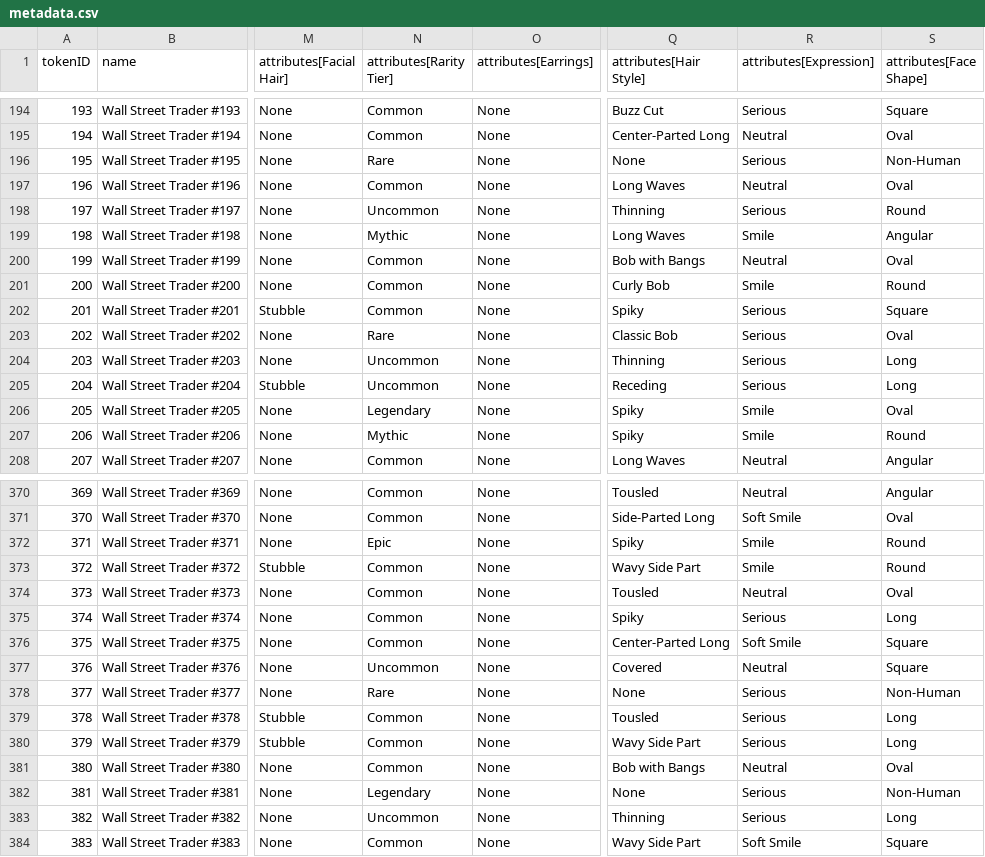
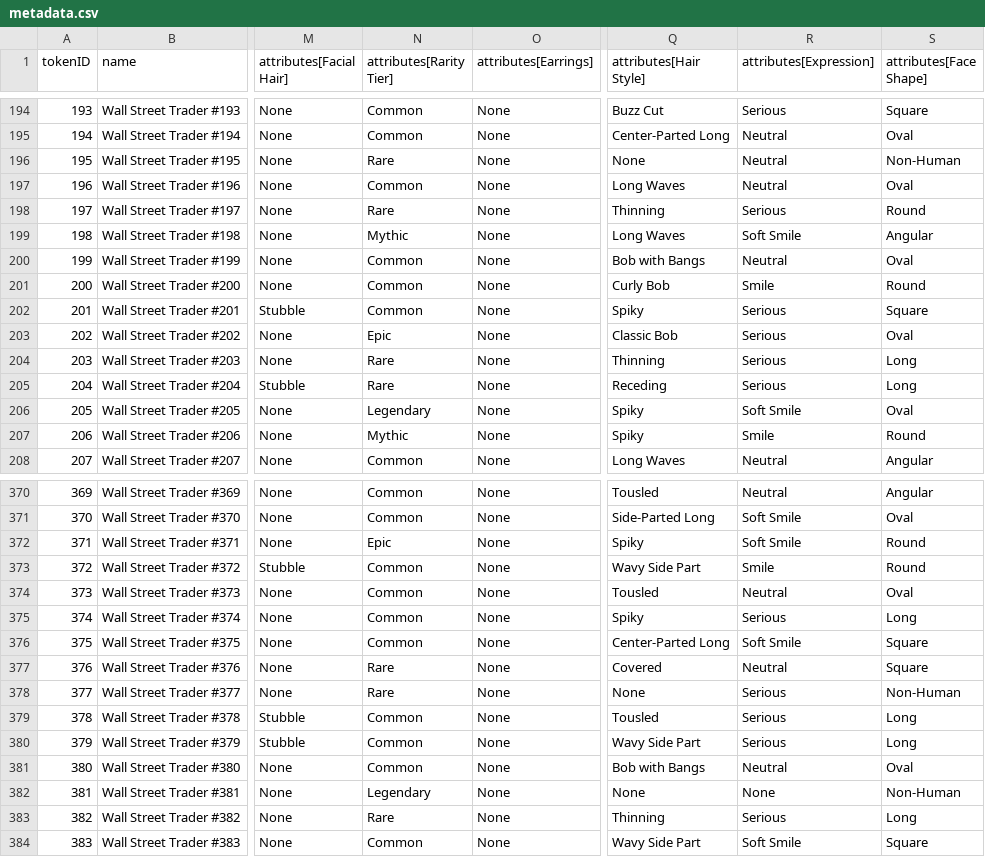
Before and after one commit to commitprotocol/commit-protocol-site, a CSV file: wall-street-traders/trading-floor/data/metadata.csv, drawn as a sheet; only a part is shown, gaps mark what is left out; the diff covers the shown part only; the diff names each change by its address in the sheet, - before the commit and + after, or states it on an @@ line.

Commit message:
Add files via upload

```diff
--- a/wall-street-traders/trading-floor/data/metadata.csv
+++ b/wall-street-traders/trading-floor/data/metadata.csv
-R196 (attributes[Expression]): Serious
+R196 (attributes[Expression]): Neutral
-N198 (attributes[Rarity Tier]): Uncommon
+N198 (attributes[Rarity Tier]): Rare
-R199 (attributes[Expression]): Smile
+R199 (attributes[Expression]): Soft Smile
-N203 (attributes[Rarity Tier]): Rare
+N203 (attributes[Rarity Tier]): Epic
-N204:N205 (attributes[Rarity Tier]): Uncommon
+N204:N205 (attributes[Rarity Tier]): Rare
-R206 (attributes[Expression]): Smile
+R206 (attributes[Expression]): Soft Smile
-R372 (attributes[Expression]): Smile
+R372 (attributes[Expression]): Soft Smile
-N377 (attributes[Rarity Tier]): Uncommon
+N377 (attributes[Rarity Tier]): Rare
-R382 (attributes[Expression]): Serious
+R382 (attributes[Expression]): None
-N383 (attributes[Rarity Tier]): Uncommon
+N383 (attributes[Rarity Tier]): Rare
```
Also changed, not shown: 48 edited cells elsewhere in this file.
